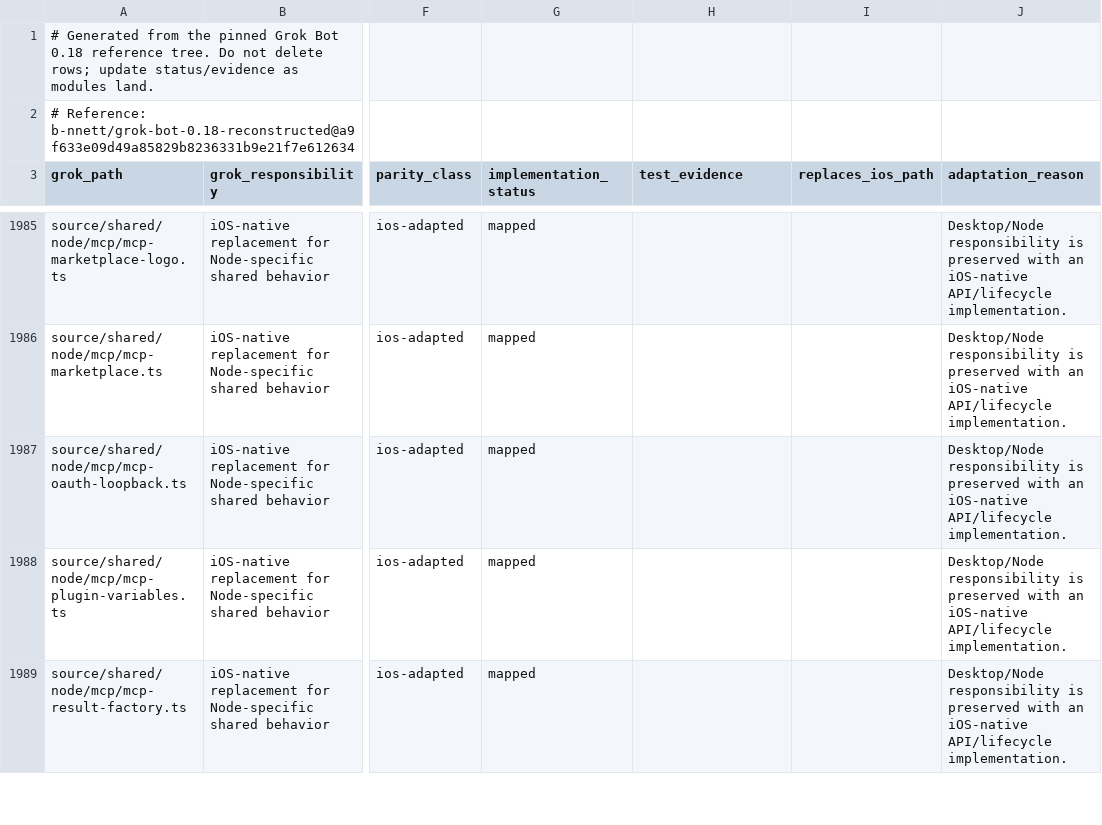
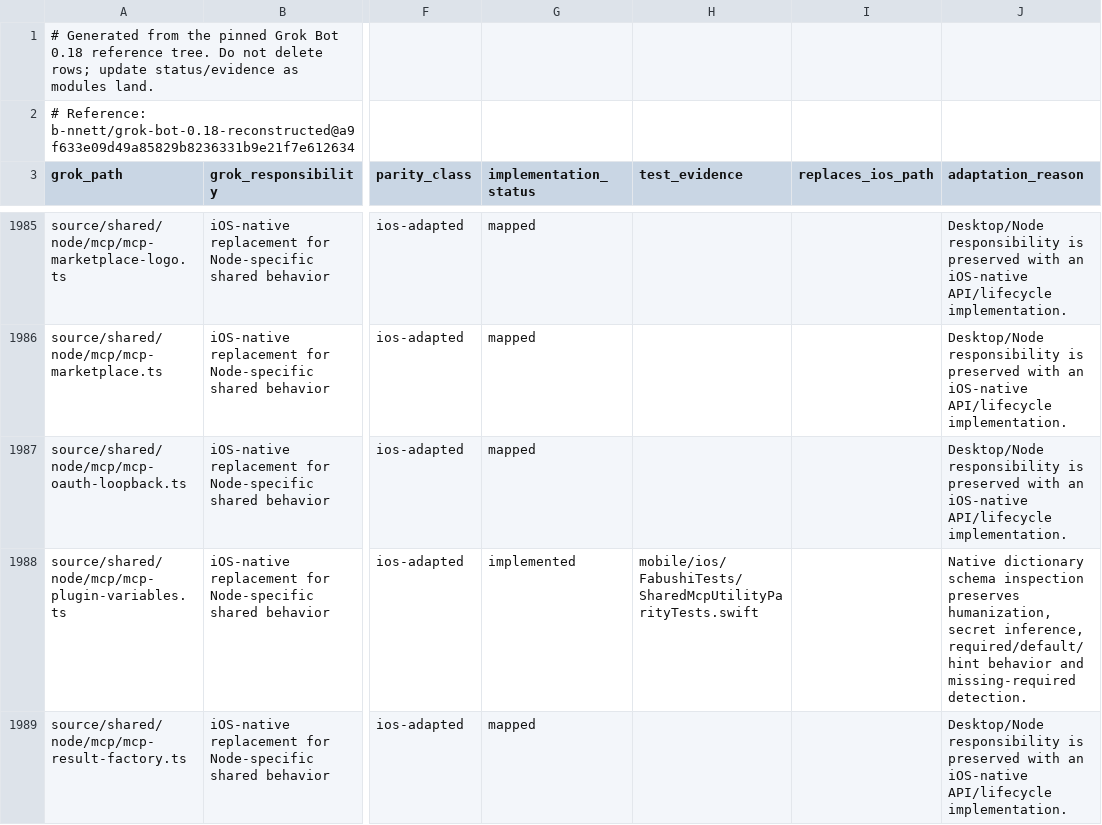
Before and after one commit to bhrumom/fabushi-ios, a CSV file: docs/parity/grok-bot-0.18-ios-parity-ledger.csv, drawn as a sheet; only a part is shown, gaps mark what is left out; the diff covers the shown part only; the diff names each change by its address in the sheet, - before the commit and + after, or states it on an @@ line.

```diff
--- a/docs/parity/grok-bot-0.18-ios-parity-ledger.csv
+++ b/docs/parity/grok-bot-0.18-ios-parity-ledger.csv
-G1988 (implementation_status): mapped
+G1988 (implementation_status): implemented
-H1988 (test_evidence): (empty)
+H1988 (test_evidence): mobile/ios/FabushiTests/SharedMcpUtilityParityTests.swift
-J1988 (adaptation_reason): Desktop/Node responsibility is preserved with an iOS-native API/lifecycle implementation.
+J1988 (adaptation_reason): Native dictionary schema inspection preserves humanization, secret inference, required/default/hint behavior and missing-required detection.
```
Also changed, not shown: 15 edited cells elsewhere in this file, 8 other files.
